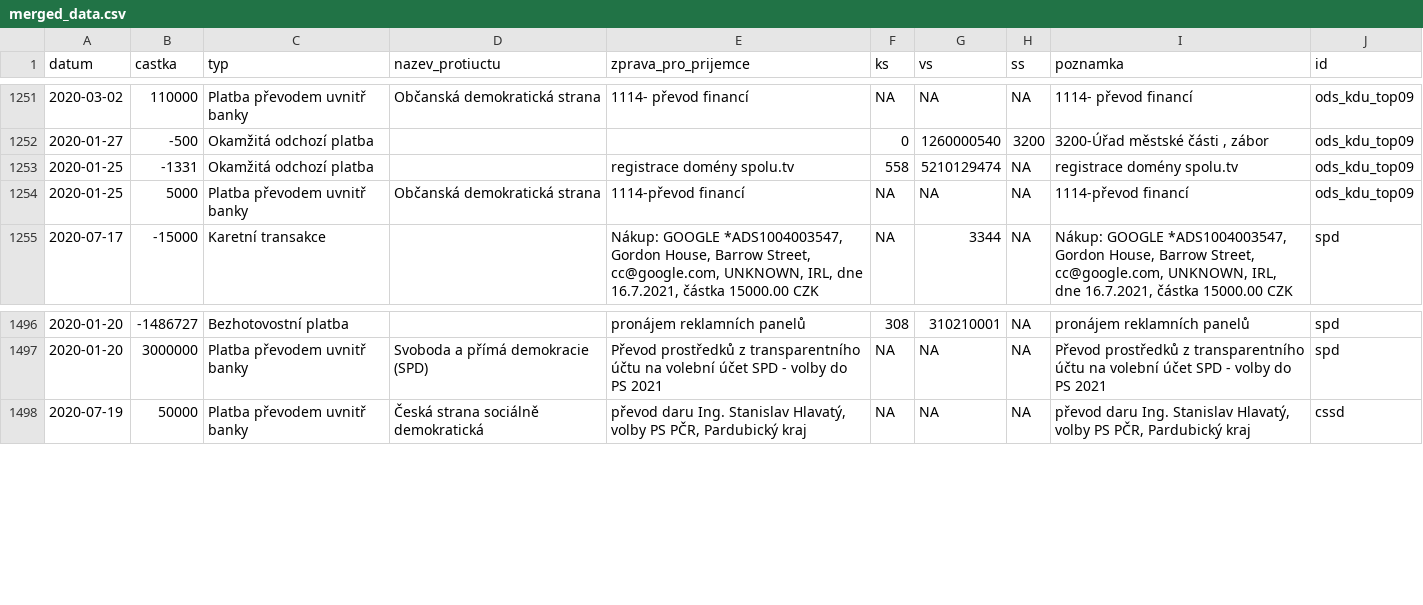
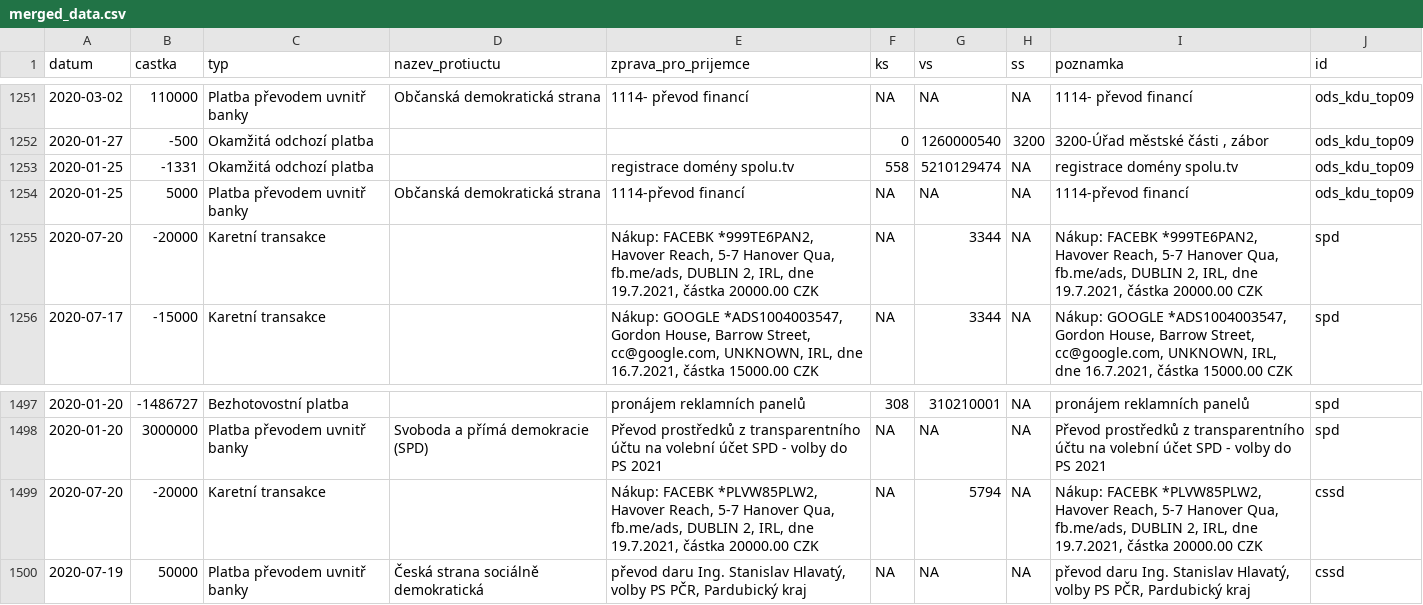
Before and after one commit to opop999/transparent_election_accounts, a CSV file: data/merged_data.csv, drawn as a sheet; only a part is shown, gaps mark what is left out.

```diff
--- a/data/merged_data.csv
+++ b/data/merged_data.csv
@@ -1258,2 +1258,3 @@
 2020-01-25,5000,Platba převodem uvnitř banky,Občanská demokratická strana,1114-převod financí,NA,NA,NA,1114-převod financí,ods_kdu_top09
+2020-07-20,-20000,Karetní transakce,,"Nákup: FACEBK *999TE6PAN2,  Havover Reach, 5-7 Hanover Qua, fb.me/ads, DUBLIN 2, IRL, dne 19.7.2021, částka  20000.00 CZK",NA,3344,NA,"Nákup: FACEBK *999TE6PAN2,  Havover Reach, 5-7 Hanover Qua, fb.me/ads, DUBLIN 2, IRL, dne 19.7.2021, částka  20000.00 CZK",spd
 2020-07-17,-15000,Karetní transakce,,"Nákup: GOOGLE *ADS1004003547,  Gordon House, Barrow Street, cc@google.com, UNKNOWN, IRL, dne 16.7.2021, částka  15000.00 CZK",NA,3344,NA,"Nákup: GOOGLE *ADS1004003547,  Gordon House, Barrow Street, cc@google.com, UNKNOWN, IRL, dne 16.7.2021, částka  15000.00 CZK",spd
@@ -1501,2 +1502,3 @@
 2020-01-20,3000000,Platba převodem uvnitř banky,Svoboda a přímá demokracie (SPD),Převod prostředků z transparentního účtu na volební účet SPD - volby do PS 2021,NA,NA,NA,Převod prostředků z transparentního účtu na volební účet SPD - volby do PS 2021,spd
+2020-07-20,-20000,Karetní transakce,,"Nákup: FACEBK *PLVW85PLW2,  Havover Reach, 5-7 Hanover Qua, fb.me/ads, DUBLIN 2, IRL, dne 19.7.2021, částka  20000.00 CZK",NA,5794,NA,"Nákup: FACEBK *PLVW85PLW2,  Havover Reach, 5-7 Hanover Qua, fb.me/ads, DUBLIN 2, IRL, dne 19.7.2021, částka  20000.00 CZK",cssd
 2020-07-19,50000,Platba převodem uvnitř banky,Česká strana sociálně demokratická,"převod daru Ing. Stanislav Hlavatý, volby PS PČR, Pardubický kraj",NA,NA,NA,"převod daru Ing. Stanislav Hlavatý, volby PS PČR, Pardubický kraj",cssd
```
Also changed, not shown: data/cssd.csv, data/current_accounts_overview.csv, 2 other files.
